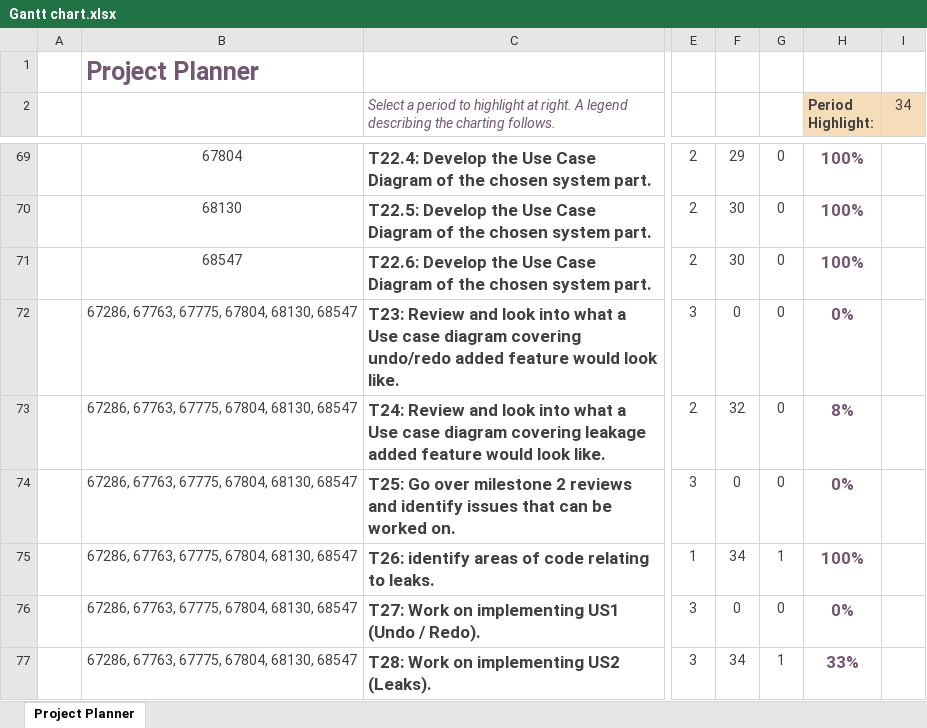
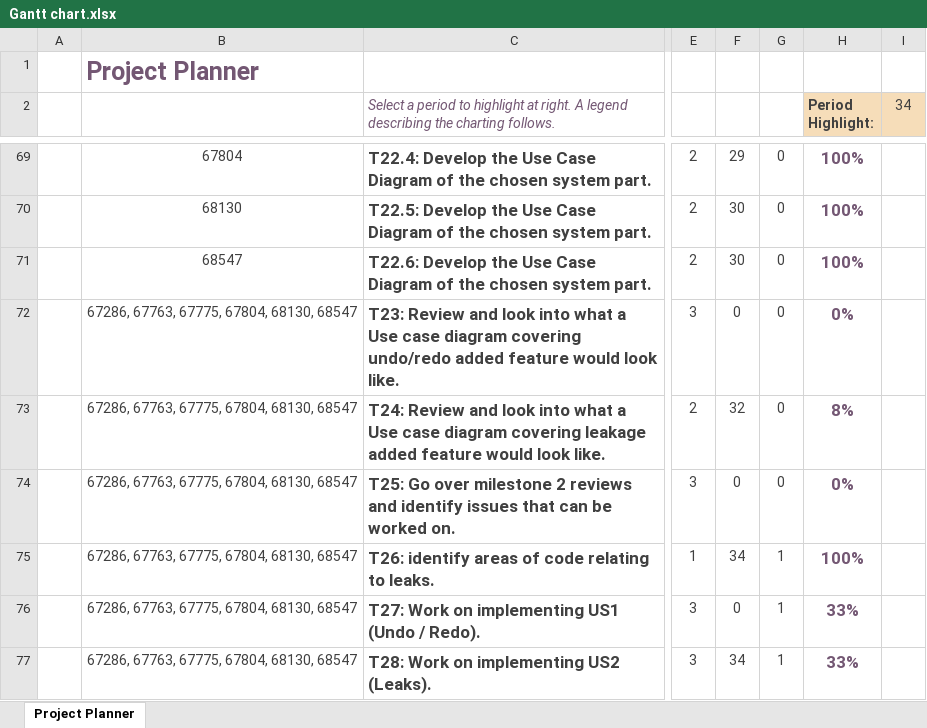
Before and after one commit to gabits17/Mindustry-Add-ons-SE-Project, an Excel workbook: SE202526/Management/Gantt chart.xlsx, sheet Project Planner, drawn as a sheet; only a part is shown, gaps mark what is left out; values as stored, in another font and other column widths than the file's, no borders; conditional formats not drawn; the diff names each change by its address in the sheet, - before the commit and + after, or states it on an @@ line.

```diff
--- a/SE202526/Management/Gantt chart.xlsx (sheet Project Planner)
+++ b/SE202526/Management/Gantt chart.xlsx (sheet Project Planner)
-G76: 0
+G76: 1
-H76 (Period Highlight:): 0%
+H76 (Period Highlight:): 33%
```
Also changed, not shown: 1 other file.
